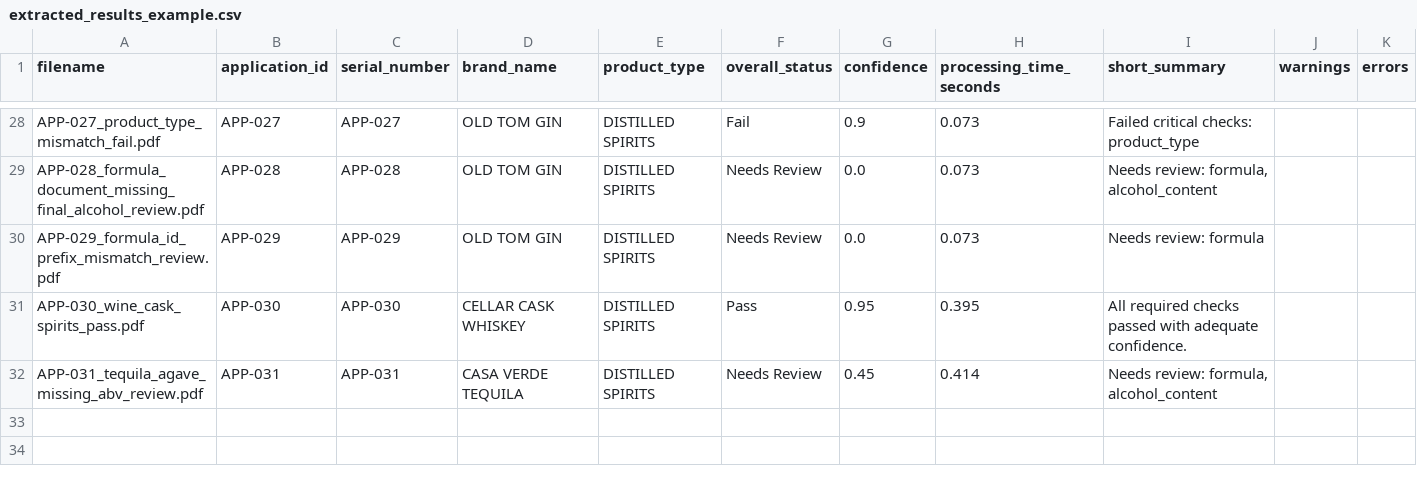
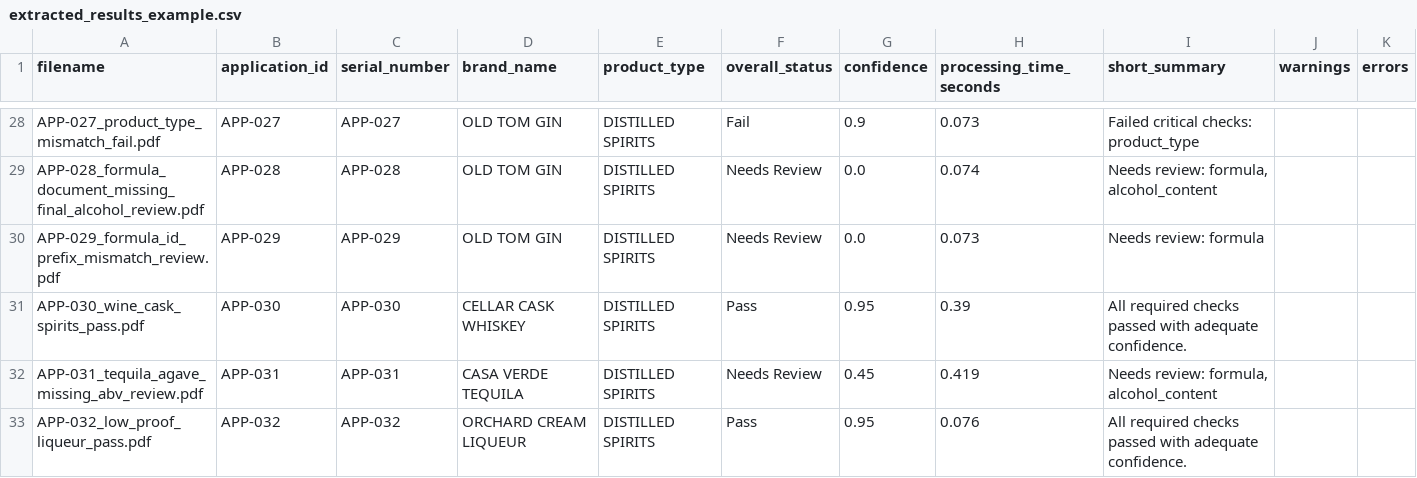
Before and after one commit to binarystyles/alcohol-label-verifier, a CSV file: samples/extracted_results_example.csv, drawn as a sheet; only a part is shown, gaps mark what is left out; the diff covers the shown part only; the diff names each change by its address in the sheet, - before the commit and + after, or states it on an @@ line.

Commit message:
Normalize low proof formula alcohol content

```diff
--- a/samples/extracted_results_example.csv
+++ b/samples/extracted_results_example.csv
-H29 (processing_time_seconds): 0.073
+H29 (processing_time_seconds): 0.074
-H31 (processing_time_seconds): 0.395
+H31 (processing_time_seconds): 0.39
-H32 (processing_time_seconds): 0.414
+H32 (processing_time_seconds): 0.419
+row 33: APP-032_low_proof_liqueur_pass.pdf | APP-032 | APP-032 | ORCHARD CREAM LIQUEUR | DISTILLED SPIRITS | Pass | 0.95 | 0.076 | All required checks passed with adequate confidence.
```
Also changed, not shown: 21 edited cells elsewhere in this file, 39 other files.
